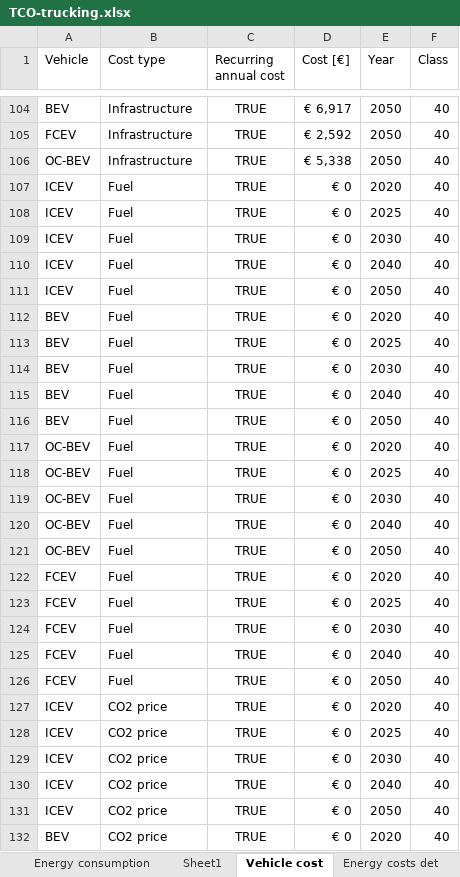
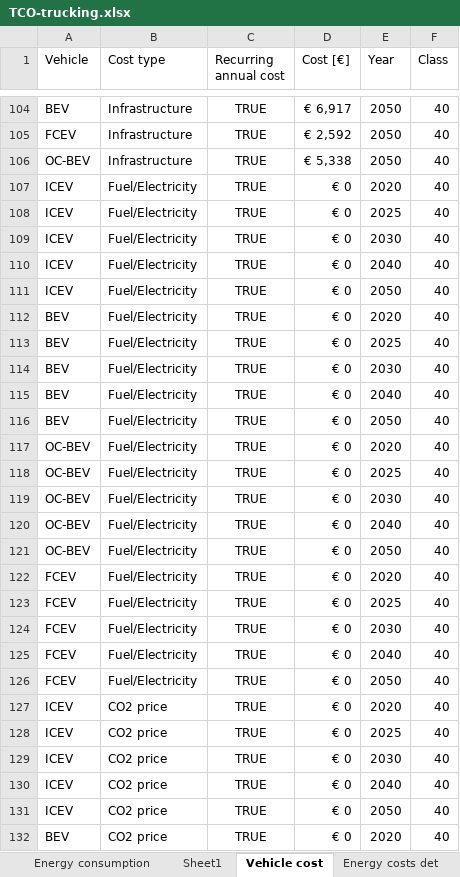
Before and after one commit to bigredpandas/tco-trucks, an Excel workbook: TCO-trucking.xlsx, sheet Vehicle cost, drawn as a sheet; only a part is shown, gaps mark what is left out; values as stored, in another font and other column widths than the file's, no borders; charts and pictures and table styles not drawn; the diff covers the shown part only; the diff names each change by its address in the sheet, - before the commit and + after, or states it on an @@ line.

```diff
--- a/TCO-trucking.xlsx (sheet Vehicle cost)
+++ b/TCO-trucking.xlsx (sheet Vehicle cost)
-B107:B126 (Cost type): Fuel
+B107:B126 (Cost type): Fuel/Electricity
```
Also changed, not shown: 20 added rows elsewhere in this sheet, sheet Infrastructure, other sheet tabs, charts or pictures, 1 other file.
